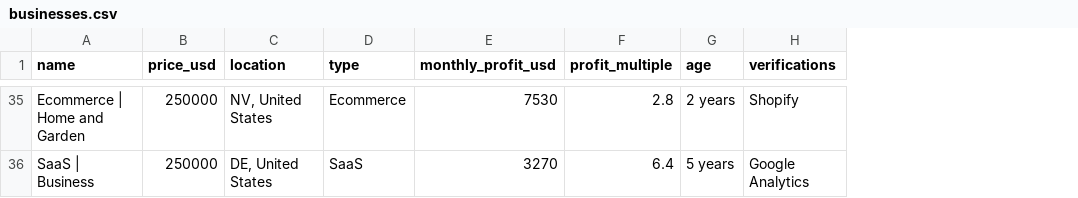
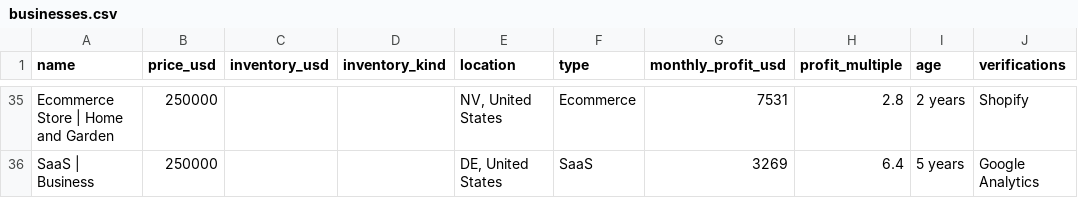
Before and after one commit to kevinjacob96kj/flippa-scraper, a CSV file: output/businesses.csv, drawn as a sheet; only a part is shown, gaps mark what is left out; addresses are those after the commit; the diff covers the shown part only; the diff names each change by its address in the sheet, - before the commit and + after, or states it on an @@ line.

Commit message:
inventory value and prompt generator and notes

```diff
--- a/output/businesses.csv
+++ b/output/businesses.csv
+column C (inventory_usd), empty
+column D (inventory_kind), empty
-A35 (name): Ecommerce | Home and Garden
+A35 (name): Ecommerce Store | Home and Garden
-G35 (monthly_profit_usd): 7530
+G35 (monthly_profit_usd): 7531
-G36 (monthly_profit_usd): 3270
+G36 (monthly_profit_usd): 3269
```
Also changed, not shown: 64 edited cells elsewhere in this file, 12 other files.
